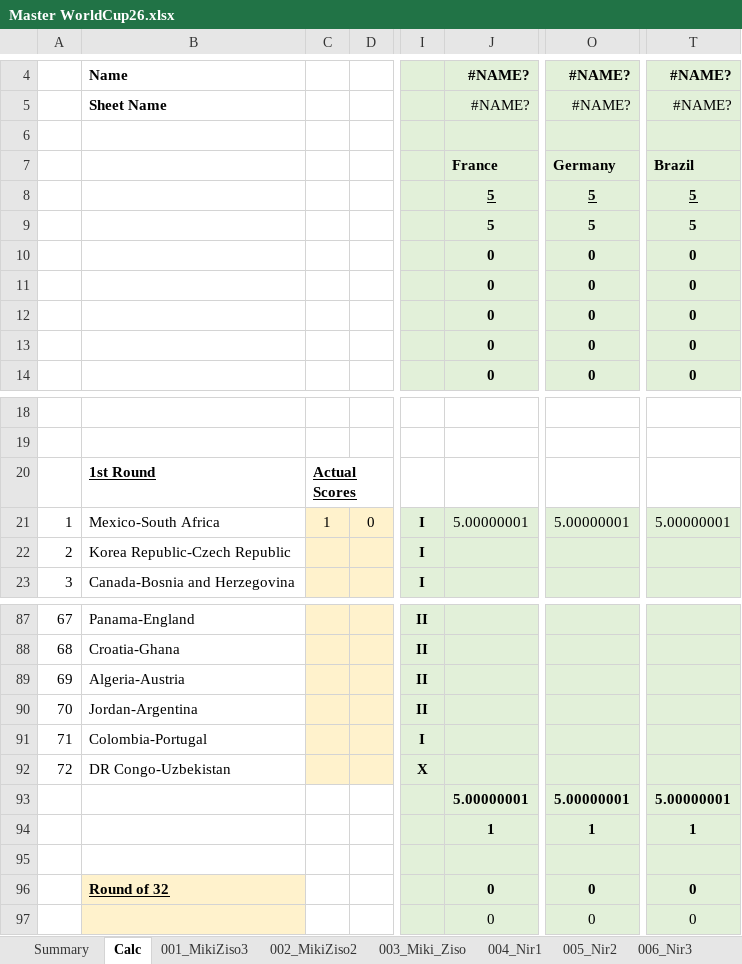
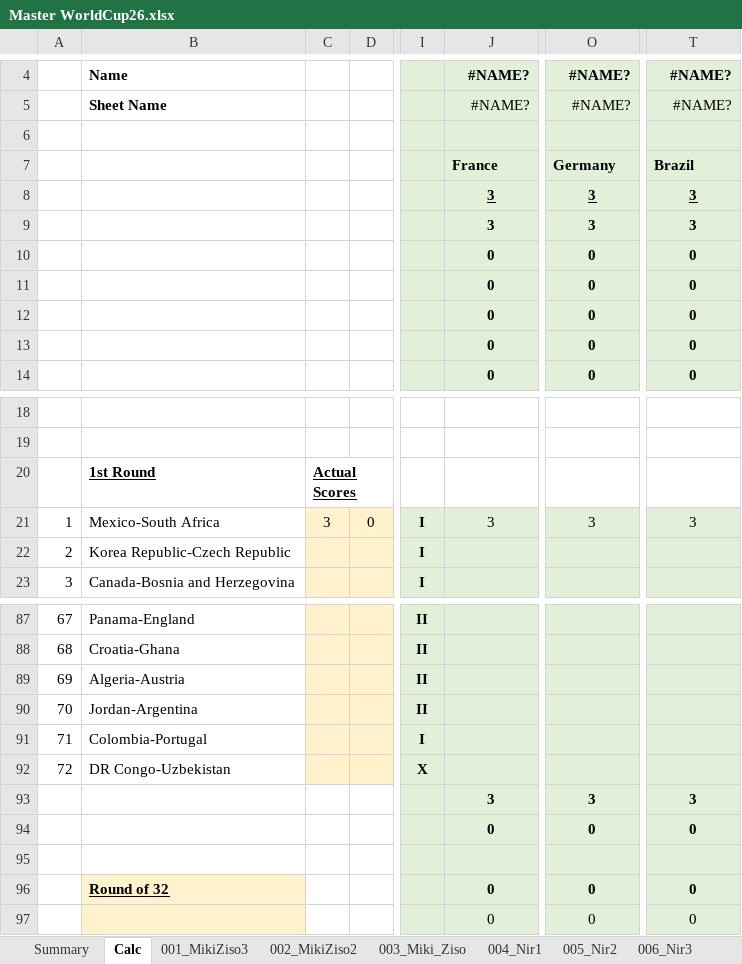
Before and after one commit to mikizi/toto, an Excel workbook: xlsx/Master WorldCup26.xlsx, sheet Calc, drawn as a sheet; only a part is shown, gaps mark what is left out; values as stored, in another font and other column widths than the file's, no borders; the diff names each change by its address in the sheet, - before the commit and + after, or states it on an @@ line.

```diff
--- a/xlsx/Master WorldCup26.xlsx (sheet Calc)
+++ b/xlsx/Master WorldCup26.xlsx (sheet Calc)
-J8:J9: 5
+J8:J9: 3
-O8:O9: 5
+O8:O9: 3
-T8:T9: 5
+T8:T9: 3
-C21: 1
+C21: 3
-J21: 5.00000001
+J21: 3
-O21: 5.00000001
+O21: 3
-T21: 5.00000001
+T21: 3
-J93: 5.00000001
+J93: 3
-O93: 5.00000001
+O93: 3
-T93: 5.00000001
+T93: 3
-J94: 1
+J94: 0
-O94: 1
+O94: 0
-T94: 1
+T94: 0
```
Also changed, not shown: sheet Summary, 2 other files.
